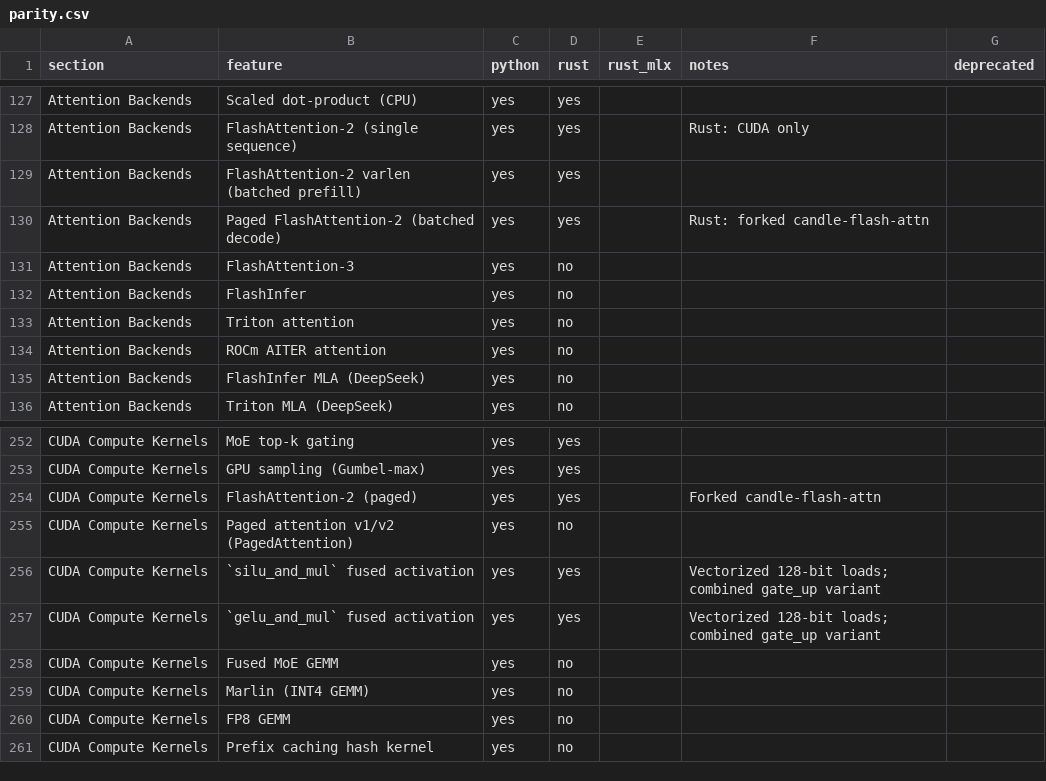
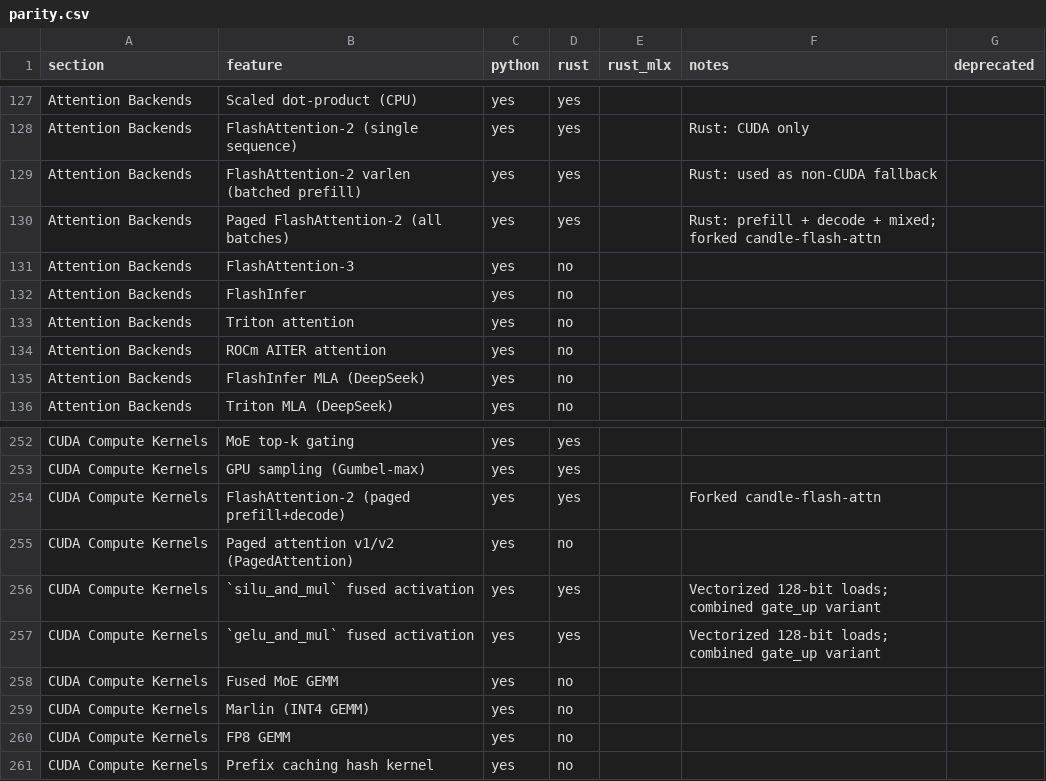
Before and after one commit to starpit/vllm, a CSV file: vllm-rs/parity.csv, drawn as a sheet; only a part is shown, gaps mark what is left out.

```diff
--- a/vllm-rs/parity.csv
+++ b/vllm-rs/parity.csv
@@ -128,4 +128,4 @@ Attention Backends,Scaled dot-product (CPU),yes,yes,,,
 Attention Backends,FlashAttention-2 (single sequence),yes,yes,,Rust: CUDA only,
-Attention Backends,FlashAttention-2 varlen (batched prefill),yes,yes,,,
-Attention Backends,Paged FlashAttention-2 (batched decode),yes,yes,,Rust: forked candle-flash-attn,
+Attention Backends,FlashAttention-2 varlen (batched prefill),yes,yes,,Rust: used as non-CUDA fallback,
+Attention Backends,Paged FlashAttention-2 (all batches),yes,yes,,Rust: prefill + decode + mixed; forked candle-flash-attn,
 Attention Backends,FlashAttention-3,yes,no,,,
@@ -253,3 +253,3 @@ CUDA Compute Kernels,MoE top-k gating,yes,yes,,,
 CUDA Compute Kernels,GPU sampling (Gumbel-max),yes,yes,,,
-CUDA Compute Kernels,FlashAttention-2 (paged),yes,yes,,Forked candle-flash-attn,
+CUDA Compute Kernels,FlashAttention-2 (paged prefill+decode),yes,yes,,Forked candle-flash-attn,
 CUDA Compute Kernels,Paged attention v1/v2 (PagedAttention),yes,no,,,
```
Also changed, not shown: 6 other files.
